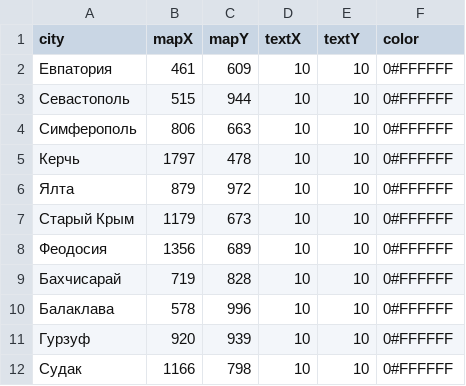
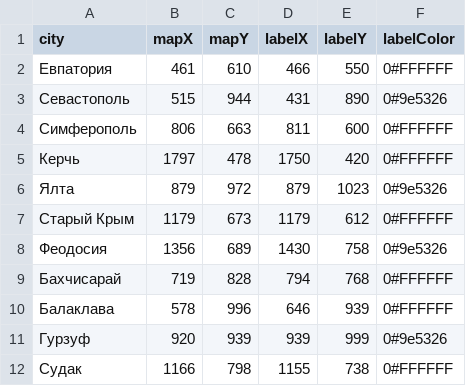
Before and after one commit to aspomorev/people-of-crimea, a CSV file: src/assets/4-concrete-route-map/coordinates.csv, drawn as a sheet.

```diff
--- a/src/assets/4-concrete-route-map/coordinates.csv
+++ b/src/assets/4-concrete-route-map/coordinates.csv
@@ -1,12 +1,12 @@
-city;mapX;mapY;textX;textY;color
-Евпатория;461;609;10;10;0#FFFFFF
-Севастополь;515;944;10;10;0#FFFFFF
-Симферополь;806;663;10;10;0#FFFFFF
-Керчь;1797;478;10;10;0#FFFFFF
-Ялта;879;972;10;10;0#FFFFFF
-Старый Крым;1179;673;10;10;0#FFFFFF
-Феодосия;1356;689;10;10;0#FFFFFF
-Бахчисарай;719;828;10;10;0#FFFFFF
-Балаклава;578;996;10;10;0#FFFFFF
-Гурзуф;920;939;10;10;0#FFFFFF
-Судак;1166;798;10;10;0#FFFFFF
+city;mapX;mapY;labelX;labelY;labelColor
+Евпатория;461;610;466;550;0#FFFFFF
+Севастополь;515;944;431;890;0#9e5326
+Симферополь;806;663;811;600;0#FFFFFF
+Керчь;1797;478;1750;420;0#FFFFFF
+Ялта;879;972;879;1023;0#9e5326
+Старый Крым;1179;673;1179;612;0#FFFFFF
+Феодосия;1356;689;1430;758;0#9e5326
+Бахчисарай;719;828;794;768;0#FFFFFF
+Балаклава;578;996;646;939;0#FFFFFF
+Гурзуф;920;939;939;999;0#9e5326
+Судак;1166;798;1155;738;0#FFFFFF
```
Also changed, not shown: 12 other files.
